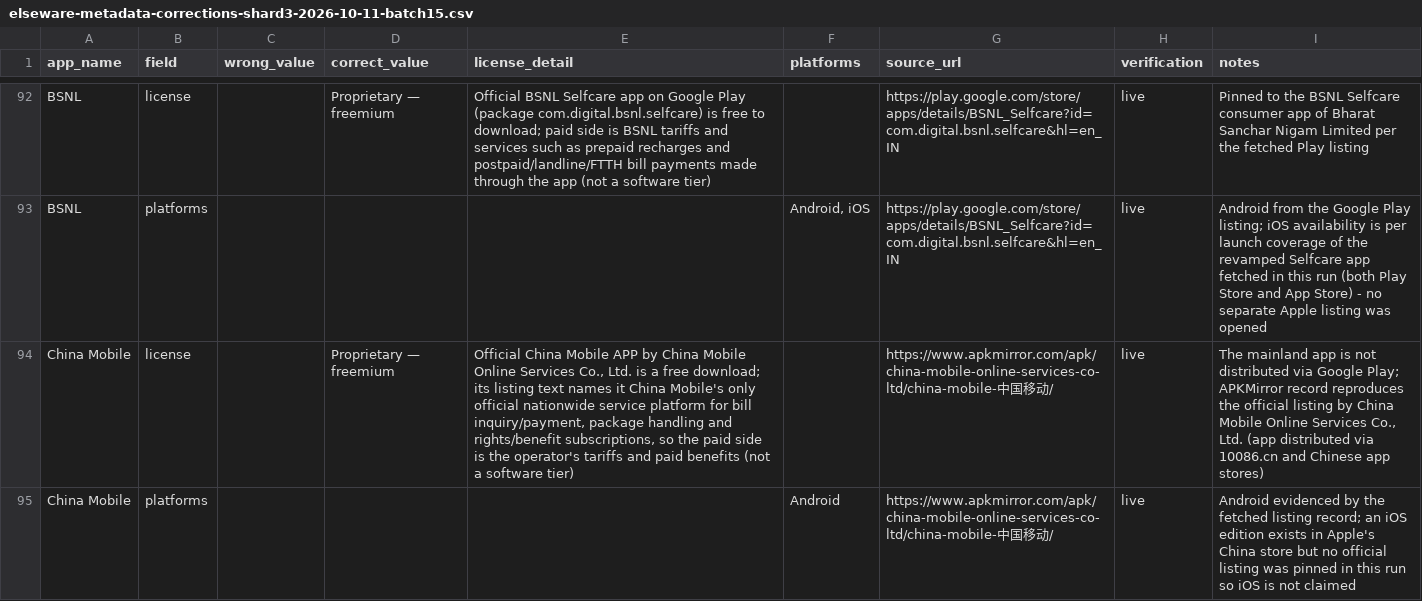
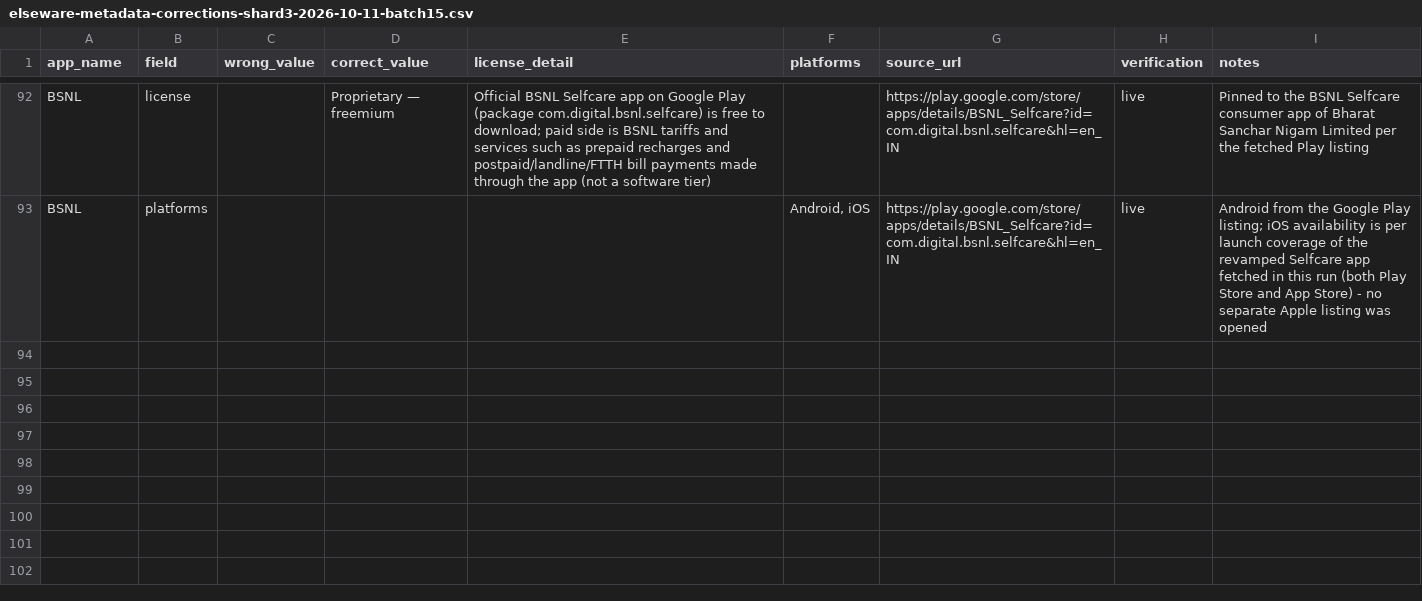
Before and after one commit to kashifjiaoda/elseware-metadata-shards, a CSV file: shards/shard-3/elseware-metadata-corrections-shard3-2026-10-11-batch15.csv, drawn as a sheet; only a part is shown, gaps mark what is left out; the diff covers the shown part only; the diff names each change by its address in the sheet, - before the commit and + after, or states it on an @@ line.

```diff
--- a/shards/shard-3/elseware-metadata-corrections-shard3-2026-10-11-batch15.csv
+++ b/shards/shard-3/elseware-metadata-corrections-shard3-2026-10-11-batch15.csv
-row 94: China Mobile | license |  | Proprietary — freemium | Official China Mobile APP by China Mobile Online Services Co., Ltd. is a free download; its listing text names it China Mobile's only official nationwide service platform for bill inquiry/payment, package handling and rights/benefit subscriptions, so the paid side is the operator's tariffs and paid benefits (not a software tier) |  | https://www.apkmirror.com/apk/china-mobile-online-services-co-ltd/china-mobile-中国移动/ | live | The mainland app is not distributed via Google Play; APKMirror record reproduces the official listing by China Mobile Online Services Co., Ltd. (app distributed via 10086.cn and Chinese app stores)
-row 95: China Mobile | platforms |  |  |  | Android | https://www.apkmirror.com/apk/china-mobile-online-services-co-ltd/china-mobile-中国移动/ | live | Android evidenced by the fetched listing record; an iOS edition exists in Apple's China store but no official listing was pinned in this run so iOS is not claimed
```
Also changed, not shown: 2 removed rows and 6 edited cells elsewhere in this file, shards/shard-3/elseware-metadata-corrections-shard3-2026-10-11-batch11.csv, shards/shard-3/elseware-metadata-corrections-shard3-2026-10-11-batch13.csv, 4 other files.
